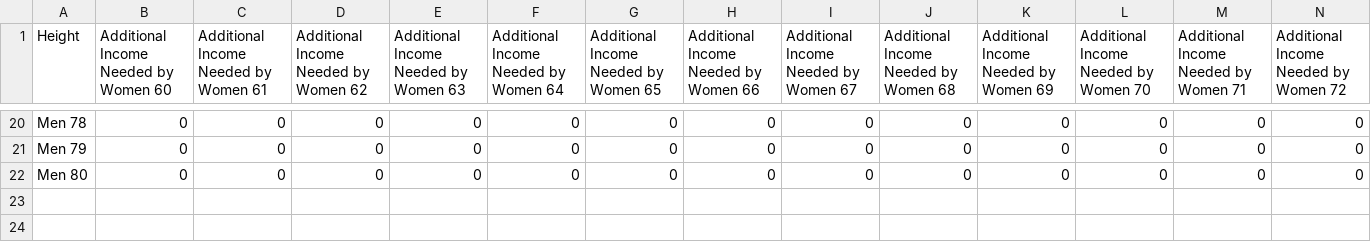
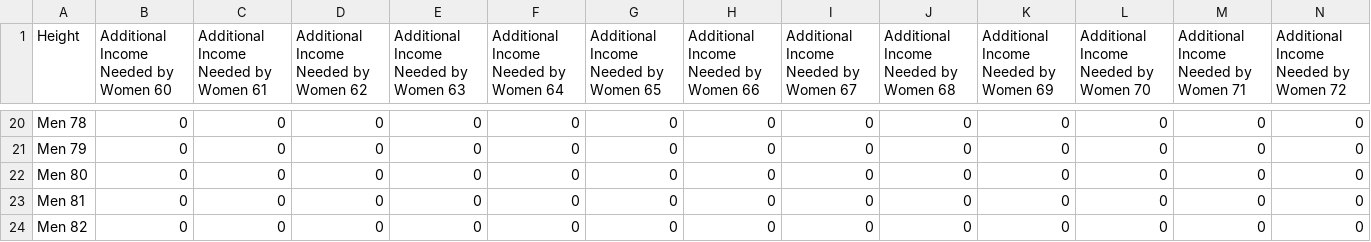
Before and after one commit to CharlesWJYee/datingStats, a CSV file: Data/heightTargetMen.csv, drawn as a sheet; only a part is shown, gaps mark what is left out; rows hold the shown columns only; the diff names each change by its address in the sheet, - before the commit and + after, or states it on an @@ line.

Commit message:
Minor updates
Clamp some values and some typo fixes

```diff
--- a/Data/heightTargetMen.csv
+++ b/Data/heightTargetMen.csv
+row 23: Men 81 | 0 | 0 | 0 | 0 | 0 | 0 | 0 | 0 | 0 | 0 | 0 | 0 | 0
+row 24: Men 82 | 0 | 0 | 0 | 0 | 0 | 0 | 0 | 0 | 0 | 0 | 0 | 0 | 0
```
Also changed, not shown: 2 other files.
